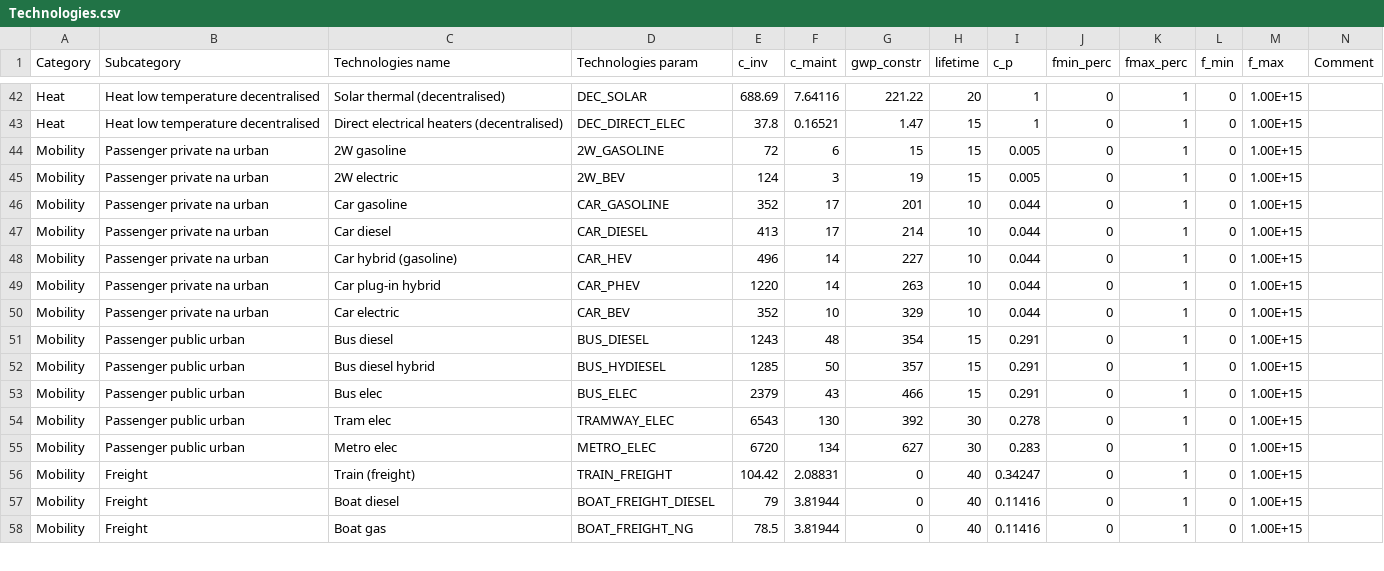
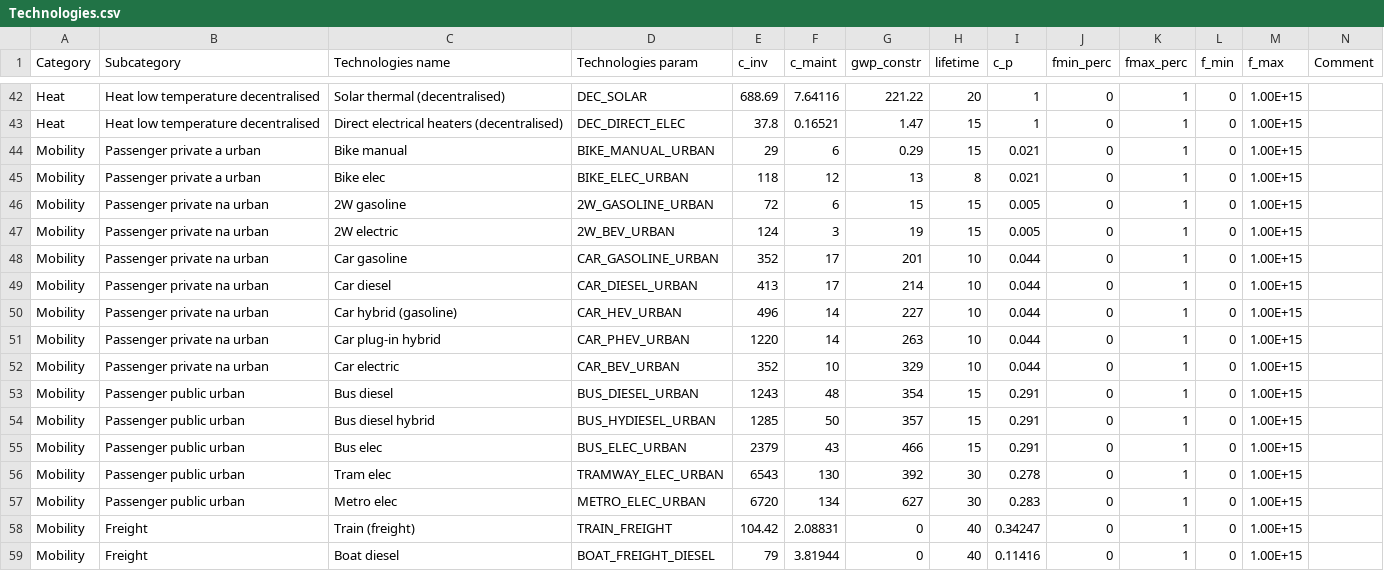
Before and after one commit to DamienCarbo/EnergyScope-BE-mobility, a CSV file: Data/2050/Technologies.csv, drawn as a sheet; only a part is shown, gaps mark what is left out; the shorter side is filled out with more unchanged rows.

```diff
--- a/Data/2050/Technologies.csv
+++ b/Data/2050/Technologies.csv
@@ -52,14 +52,16 @@ Heat;Heat low temperature decentralised;Solar thermal (decentralised); DEC_SOLAR
 Heat;Heat low temperature decentralised;Direct electrical heaters (decentralised); DEC_DIRECT_ELEC ;37.8;0.16521;1.47;15;1;0;1;0;1.00E+15;
-Mobility;Passenger private na urban;2W gasoline; 2W_GASOLINE ;72;6;15;15;0.005;0;1;0;1.00E+15;
-Mobility;Passenger private na urban;2W electric; 2W_BEV ;124;3;19;15;0.005;0;1;0;1.00E+15;
-Mobility;Passenger private na urban;Car gasoline; CAR_GASOLINE ;352;17;201;10;0.044;0;1;0;1.00E+15;
-Mobility;Passenger private na urban;Car diesel; CAR_DIESEL ;413;17;214;10;0.044;0;1;0;1.00E+15;
-Mobility;Passenger private na urban;Car hybrid (gasoline); CAR_HEV ;496;14;227;10;0.044;0;1;0;1.00E+15;
-Mobility;Passenger private na urban;Car plug-in hybrid; CAR_PHEV ;1220;14;263;10;0.044;0;1;0;1.00E+15;
-Mobility;Passenger private na urban;Car electric; CAR_BEV ;352;10;329;10;0.044;0;1;0;1.00E+15;
-Mobility;Passenger public urban;Bus diesel; BUS_DIESEL ;1243;48;354;15;0.291;0;1;0;1.00E+15;
-Mobility;Passenger public urban;Bus diesel hybrid; BUS_HYDIESEL ;1285;50;357;15;0.291;0;1;0;1.00E+15;
-Mobility;Passenger public urban;Bus elec; BUS_ELEC ;2379;43;466;15;0.291;0;1;0;1.00E+15;
-Mobility;Passenger public urban;Tram elec; TRAMWAY_ELEC;6543;130;392;30;0.278;0;1;0;1.00E+15;
-Mobility;Passenger public urban;Metro elec;METRO_ELEC;6720;134;627;30;0.283;0;1;0;1.00E+15;
+Mobility;Passenger private a urban;Bike manual; BIKE_MANUAL_URBAN;29; 6 ;0.29;15;0.021;0;1;0;1.00E+15;
+Mobility;Passenger private a urban;Bike elec; BIKE_ELEC_URBAN ;118;12;13;8;0.021;0;1;0;1.00E+15;
+Mobility;Passenger private na urban;2W gasoline; 2W_GASOLINE_URBAN ;72;6;15;15;0.005;0;1;0;1.00E+15;
+Mobility;Passenger private na urban;2W electric; 2W_BEV_URBAN ;124;3;19;15;0.005;0;1;0;1.00E+15;
+Mobility;Passenger private na urban;Car gasoline; CAR_GASOLINE_URBAN ;352;17;201;10;0.044;0;1;0;1.00E+15;
+Mobility;Passenger private na urban;Car diesel; CAR_DIESEL_URBAN ;413;17;214;10;0.044;0;1;0;1.00E+15;
+Mobility;Passenger private na urban;Car hybrid (gasoline); CAR_HEV_URBAN ;496;14;227;10;0.044;0;1;0;1.00E+15;
+Mobility;Passenger private na urban;Car plug-in hybrid; CAR_PHEV_URBAN ;1220;14;263;10;0.044;0;1;0;1.00E+15;
+Mobility;Passenger private na urban;Car electric; CAR_BEV_URBAN ;352;10;329;10;0.044;0;1;0;1.00E+15;
+Mobility;Passenger public urban;Bus diesel; BUS_DIESEL_URBAN ;1243;48;354;15;0.291;0;1;0;1.00E+15;
+Mobility;Passenger public urban;Bus diesel hybrid; BUS_HYDIESEL_URBAN ;1285;50;357;15;0.291;0;1;0;1.00E+15;
+Mobility;Passenger public urban;Bus elec; BUS_ELEC_URBAN ;2379;43;466;15;0.291;0;1;0;1.00E+15;
+Mobility;Passenger public urban;Tram elec; TRAMWAY_ELEC_URBAN;6543;130;392;30;0.278;0;1;0;1.00E+15;
+Mobility;Passenger public urban;Metro elec;METRO_ELEC_URBAN;6720;134;627;30;0.283;0;1;0;1.00E+15;
 Mobility;Freight;Train (freight); TRAIN_FREIGHT ;104.42;2.08831;0;40;0.34247;0;1;0;1.00E+15;
```
Also changed, not shown: Data/2050/END_USES_CATEGORIES.csv, Data/2050/Layers_in_out.csv, 9 other files.
